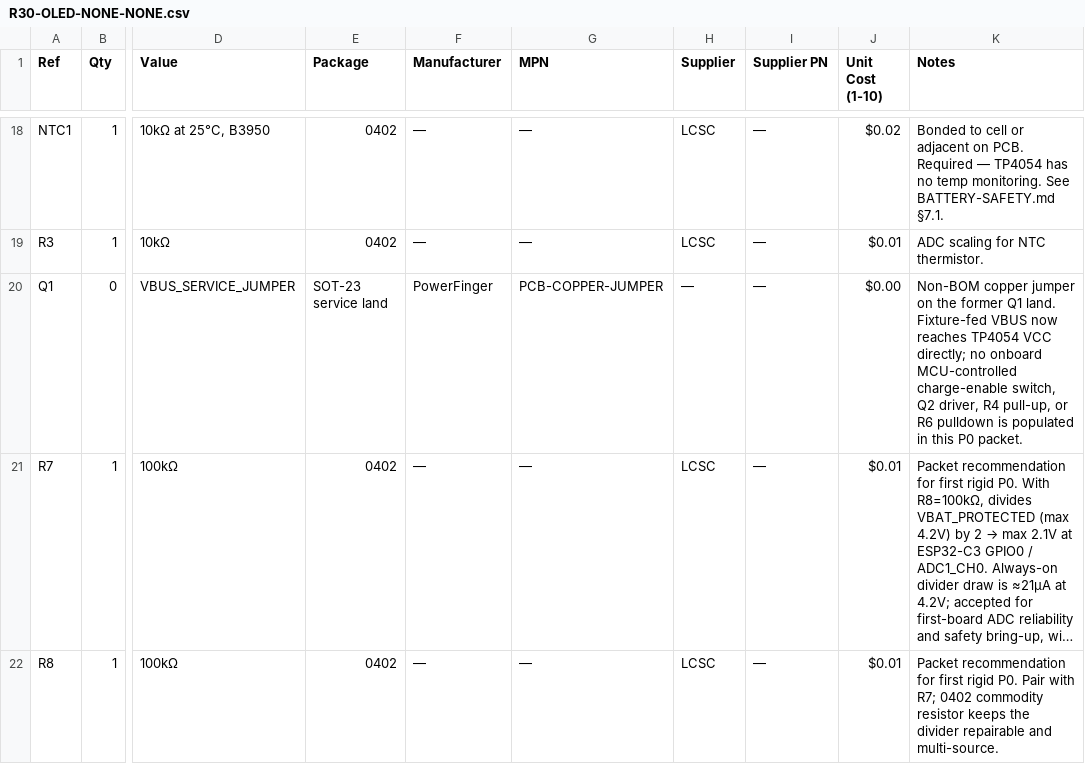
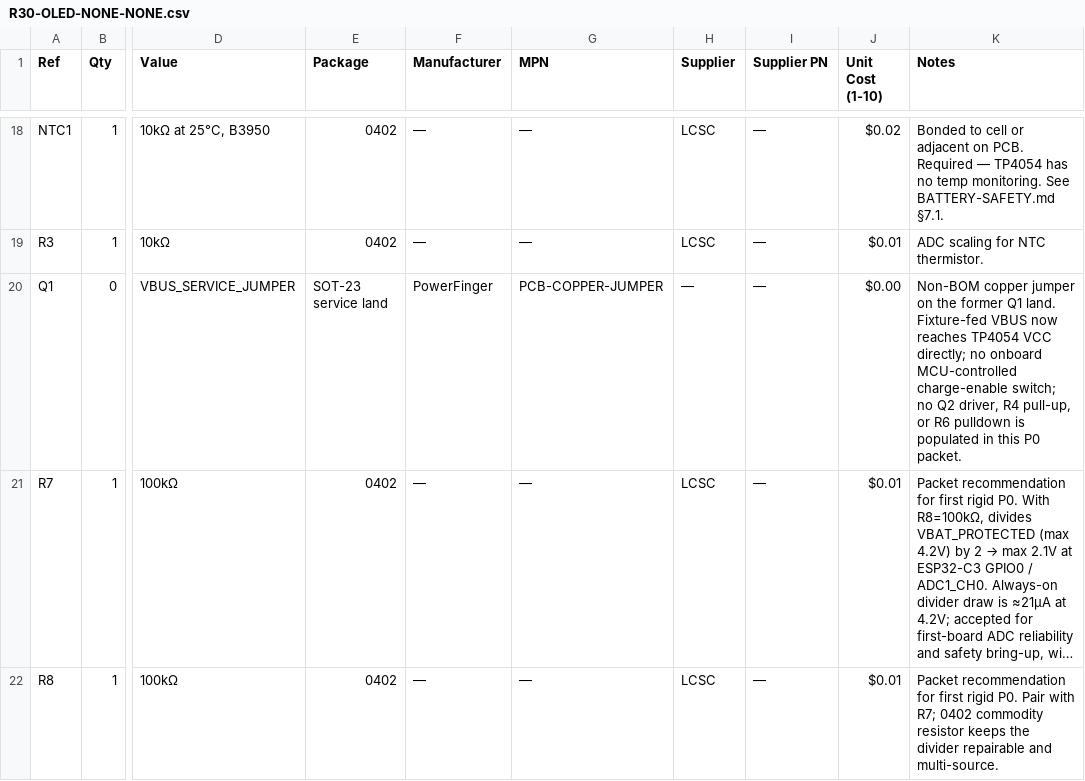
Before and after one commit to fluffyrabbot/powerfinger, a CSV file: hardware/bom/R30-OLED-NONE-NONE.csv, drawn as a sheet; only a part is shown, gaps mark what is left out; long unchanged cells end in …; the diff names each change by its address in the sheet, - before the commit and + after, or states it on an @@ line.

Commit message:
fix(r30): align fixture charge service contract

```diff
--- a/hardware/bom/R30-OLED-NONE-NONE.csv
+++ b/hardware/bom/R30-OLED-NONE-NONE.csv
-K20 (Notes): …MCU-controlled charge-enable switch, Q2 driver,…
+K20 (Notes): …MCU-controlled charge-enable switch; no Q2 driver,…
```
Also changed, not shown: 12 other files.
